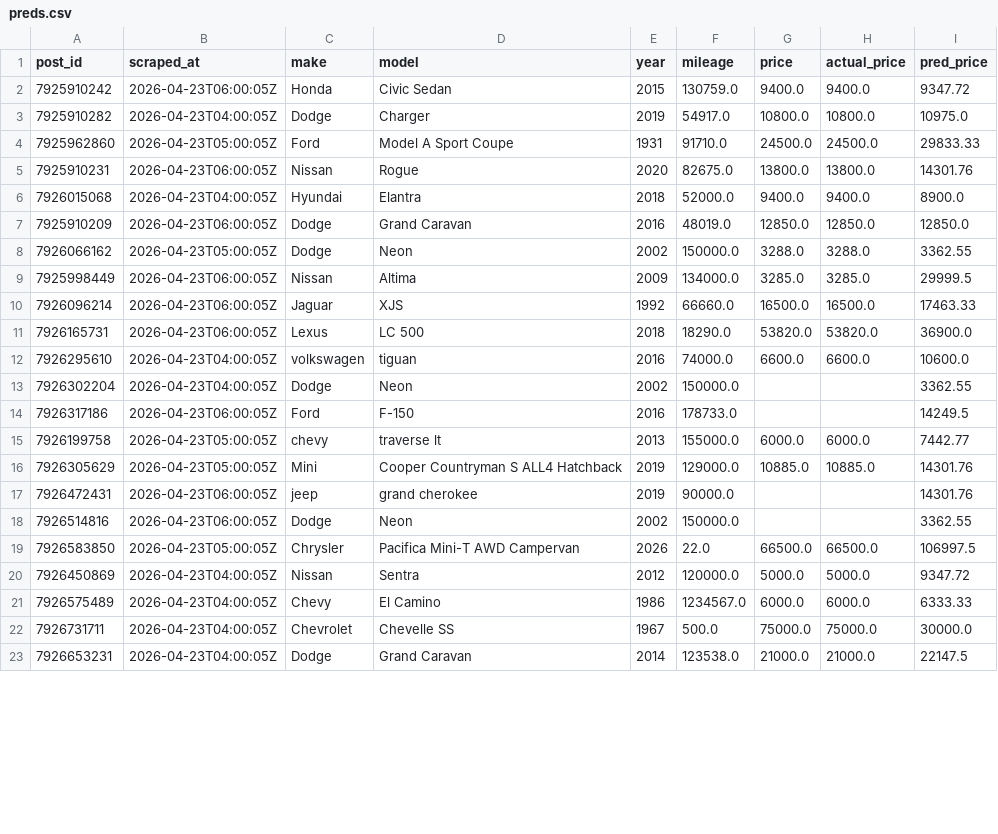
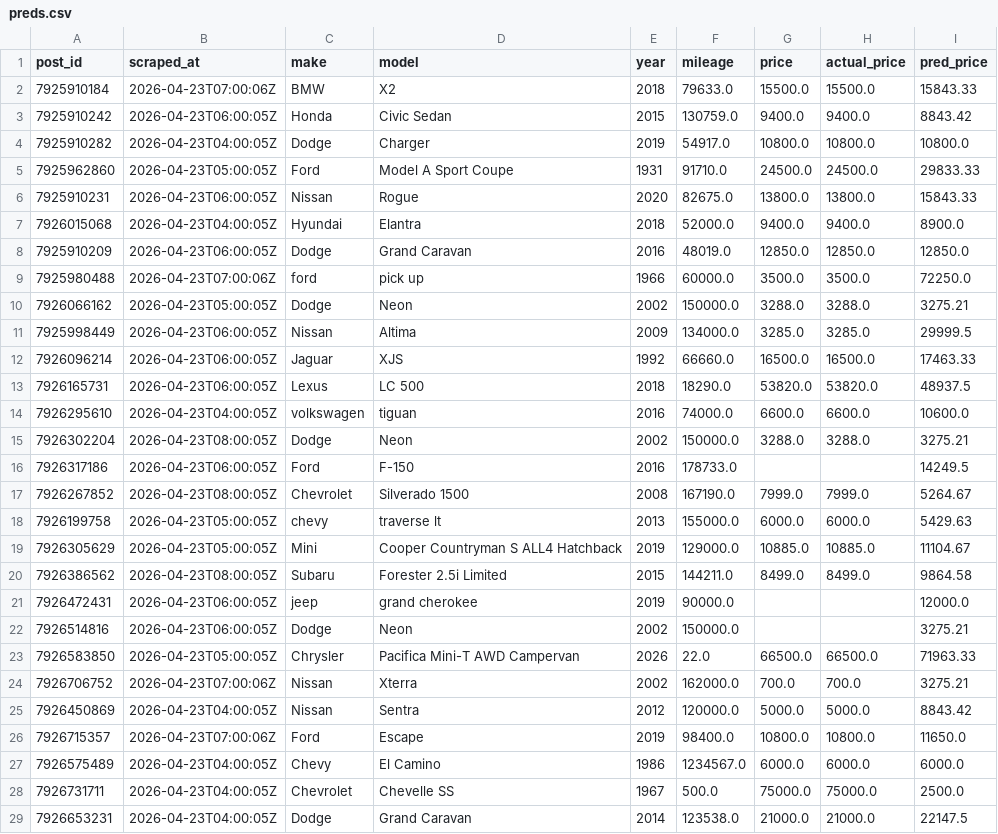
Before and after one commit to OPIM5512-ftg25004/myscrapers-gk, a CSV file: results/preds.csv, drawn as a sheet; only a part is shown; the diff covers the shown part only.

```diff
--- a/results/preds.csv
+++ b/results/preds.csv
@@ -1,23 +1,29 @@
 post_id,scraped_at,make,model,year,mileage,price,actual_price,pred_price
-7925910242,2026-04-23T06:00:05Z,Honda,Civic Sedan,2015,130759.0,9400.0,9400.0,9347.72
-7925910282,2026-04-23T04:00:05Z,Dodge,Charger,2019,54917.0,10800.0,10800.0,10975.0
+7925910184,2026-04-23T07:00:06Z,BMW,X2,2018,79633.0,15500.0,15500.0,15843.33
+7925910242,2026-04-23T06:00:05Z,Honda,Civic Sedan,2015,130759.0,9400.0,9400.0,8843.42
+7925910282,2026-04-23T04:00:05Z,Dodge,Charger,2019,54917.0,10800.0,10800.0,10800.0
 7925962860,2026-04-23T05:00:05Z,Ford,Model A Sport Coupe,1931,91710.0,24500.0,24500.0,29833.33
-7925910231,2026-04-23T06:00:05Z,Nissan,Rogue,2020,82675.0,13800.0,13800.0,14301.76
+7925910231,2026-04-23T06:00:05Z,Nissan,Rogue,2020,82675.0,13800.0,13800.0,15843.33
 7926015068,2026-04-23T04:00:05Z,Hyundai,Elantra,2018,52000.0,9400.0,9400.0,8900.0
 7925910209,2026-04-23T06:00:05Z,Dodge,Grand Caravan,2016,48019.0,12850.0,12850.0,12850.0
-7926066162,2026-04-23T05:00:05Z,Dodge,Neon,2002,150000.0,3288.0,3288.0,3362.55
+7925980488,2026-04-23T07:00:06Z,ford,pick up,1966,60000.0,3500.0,3500.0,72250.0
+7926066162,2026-04-23T05:00:05Z,Dodge,Neon,2002,150000.0,3288.0,3288.0,3275.21
 7925998449,2026-04-23T06:00:05Z,Nissan,Altima,2009,134000.0,3285.0,3285.0,29999.5
 7926096214,2026-04-23T06:00:05Z,Jaguar,XJS,1992,66660.0,16500.0,16500.0,17463.33
-7926165731,2026-04-23T06:00:05Z,Lexus,LC 500,2018,18290.0,53820.0,53820.0,36900.0
+7926165731,2026-04-23T06:00:05Z,Lexus,LC 500,2018,18290.0,53820.0,53820.0,48937.5
 7926295610,2026-04-23T04:00:05Z,volkswagen,tiguan,2016,74000.0,6600.0,6600.0,10600.0
-7926302204,2026-04-23T04:00:05Z,Dodge,Neon,2002,150000.0,,,3362.55
+7926302204,2026-04-23T08:00:05Z,Dodge,Neon,2002,150000.0,3288.0,3288.0,3275.21
 7926317186,2026-04-23T06:00:05Z,Ford,F-150,2016,178733.0,,,14249.5
-7926199758,2026-04-23T05:00:05Z,chevy,traverse lt,2013,155000.0,6000.0,6000.0,7442.77
-7926305629,2026-04-23T05:00:05Z,Mini,Cooper Countryman S ALL4 Hatchback,2019,129000.0,10885.0,10885.0,14301.76
-7926472431,2026-04-23T06:00:05Z,jeep,grand cherokee,2019,90000.0,,,14301.76
-7926514816,2026-04-23T06:00:05Z,Dodge,Neon,2002,150000.0,,,3362.55
-7926583850,2026-04-23T05:00:05Z,Chrysler,Pacifica Mini-T AWD Campervan,2026,22.0,66500.0,66500.0,106997.5
-7926450869,2026-04-23T04:00:05Z,Nissan,Sentra,2012,120000.0,5000.0,5000.0,9347.72
-7926575489,2026-04-23T04:00:05Z,Chevy,El Camino,1986,1234567.0,6000.0,6000.0,6333.33
-7926731711,2026-04-23T04:00:05Z,Chevrolet,Chevelle SS,1967,500.0,75000.0,75000.0,30000.0
+7926267852,2026-04-23T08:00:05Z,Chevrolet,Silverado 1500,2008,167190.0,7999.0,7999.0,5264.67
+7926199758,2026-04-23T05:00:05Z,chevy,traverse lt,2013,155000.0,6000.0,6000.0,5429.63
+7926305629,2026-04-23T05:00:05Z,Mini,Cooper Countryman S ALL4 Hatchback,2019,129000.0,10885.0,10885.0,11104.67
+7926386562,2026-04-23T08:00:05Z,Subaru,Forester 2.5i Limited,2015,144211.0,8499.0,8499.0,9864.58
+7926472431,2026-04-23T06:00:05Z,jeep,grand cherokee,2019,90000.0,,,12000.0
+7926514816,2026-04-23T06:00:05Z,Dodge,Neon,2002,150000.0,,,3275.21
+7926583850,2026-04-23T05:00:05Z,Chrysler,Pacifica Mini-T AWD Campervan,2026,22.0,66500.0,66500.0,71963.33
+7926706752,2026-04-23T07:00:06Z,Nissan,Xterra,2002,162000.0,700.0,700.0,3275.21
+7926450869,2026-04-23T04:00:05Z,Nissan,Sentra,2012,120000.0,5000.0,5000.0,8843.42
+7926715357,2026-04-23T07:00:06Z,Ford,Escape,2019,98400.0,10800.0,10800.0,11650.0
+7926575489,2026-04-23T04:00:05Z,Chevy,El Camino,1986,1234567.0,6000.0,6000.0,6000.0
+7926731711,2026-04-23T04:00:05Z,Chevrolet,Chevelle SS,1967,500.0,75000.0,75000.0,2500.0
 7926653231,2026-04-23T04:00:05Z,Dodge,Grand Caravan,2014,123538.0,21000.0,21000.0,22147.5
```
Also changed, not shown: 2 added rows and 26 edited cells elsewhere in this file, results/importance.csv.
